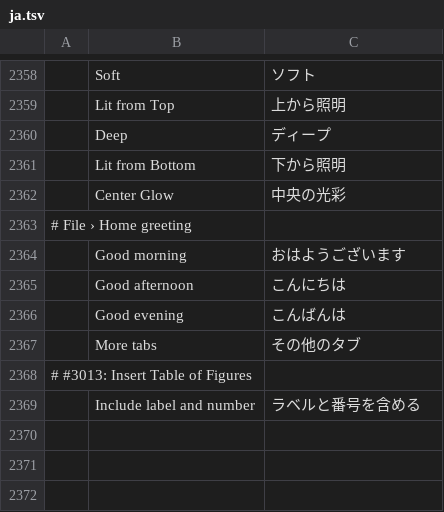
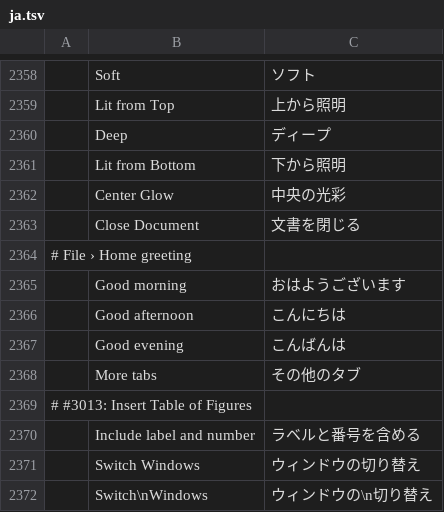
Before and after one commit to tpawley2001/wordcraft, a TSV file: crates/ui-egui/src/i18n/ja.tsv, drawn as a sheet; only a part is shown, gaps mark what is left out.

```diff
--- a/crates/ui-egui/src/i18n/ja.tsv
+++ b/crates/ui-egui/src/i18n/ja.tsv
@@ -2362,2 +2362,3 @@
 	Center Glow	中央の光彩
+	Close Document	文書を閉じる
 # File › Home greeting
@@ -2369 +2370,3 @@
 	Include label and number	ラベルと番号を含める
+	Switch Windows	ウィンドウの切り替え
+	Switch\nWindows	ウィンドウの\n切り替え
```
Also changed, not shown: crates/ui-egui/src/i18n/bg.tsv, crates/ui-egui/src/i18n/nl.tsv, 35 other files.
